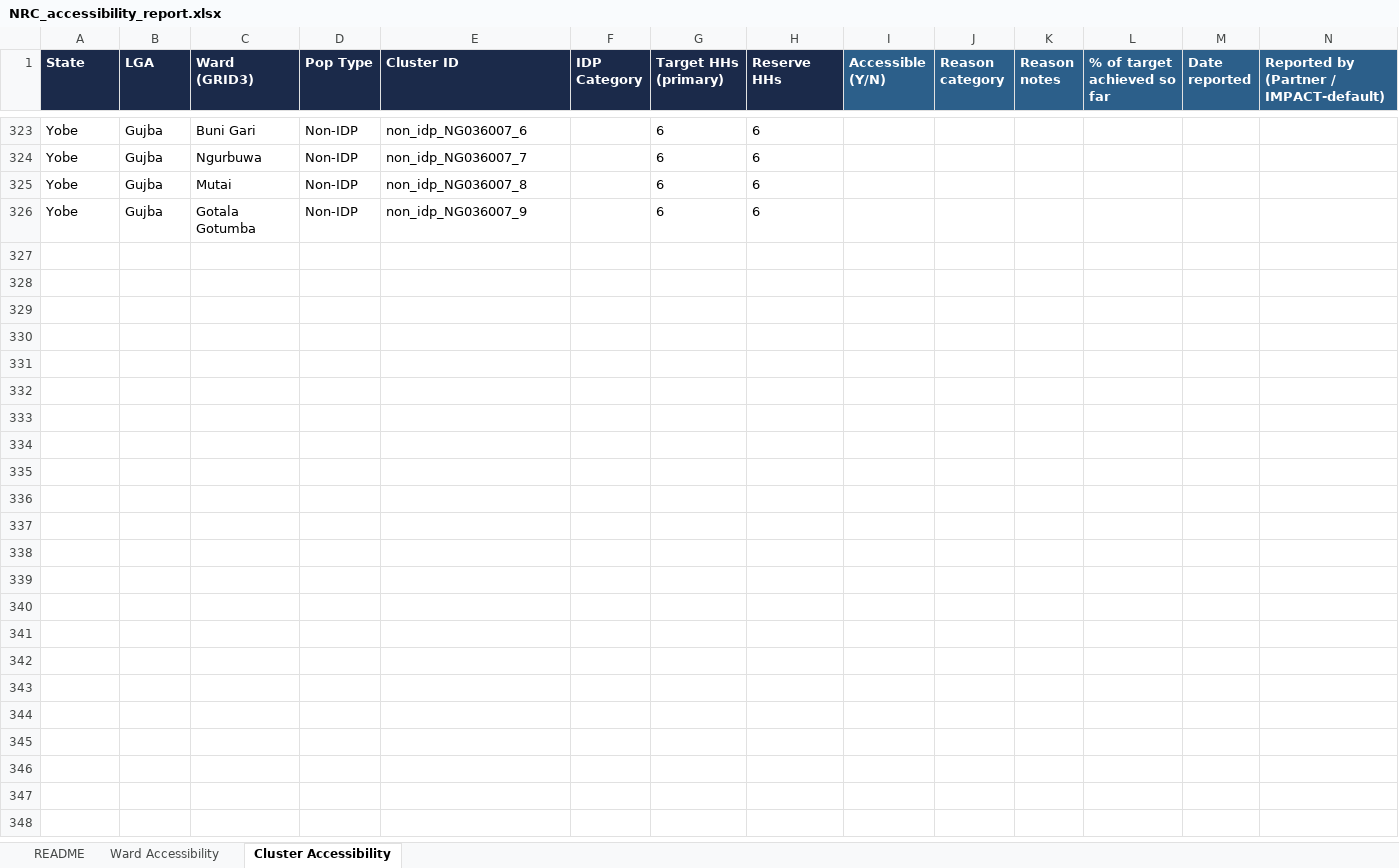
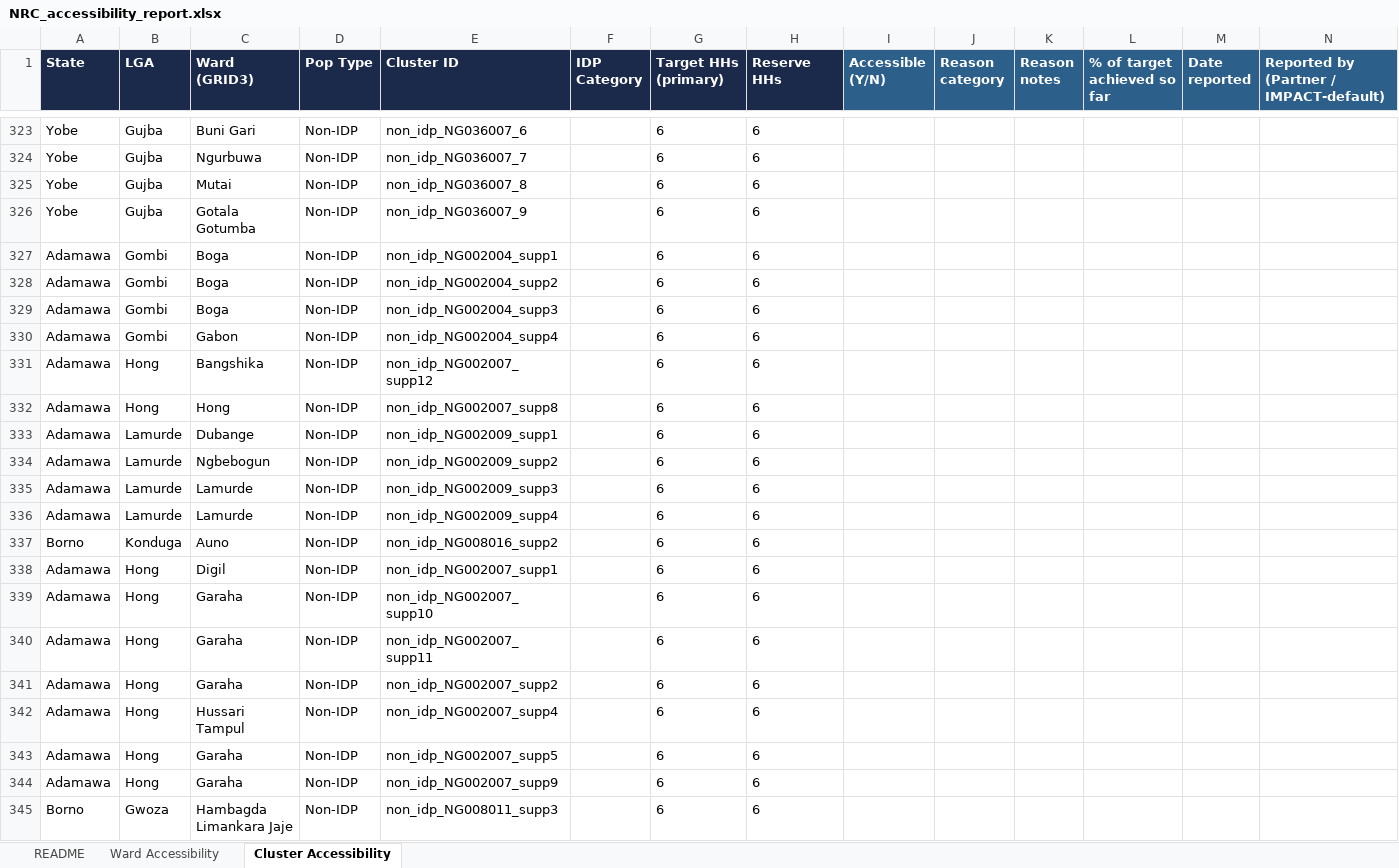
Before and after one commit to JackPhilpott/MSNA-N-WEC-2026, an Excel workbook: resampling/input/accessibility_reports_returned/NRC_accessibility_report.xlsx, sheet Cluster Accessibility, drawn as a sheet; only a part is shown, gaps mark what is left out; values as stored, in another font and other column widths than the file's, no borders; table styles not drawn; rows hold the shown columns only; the diff covers the shown part only; the diff names each change by its address in the sheet, - before the commit and + after, or states it on an @@ line.

```diff
--- a/resampling/input/accessibility_reports_returned/NRC_accessibility_report.xlsx (sheet Cluster Accessibility)
+++ b/resampling/input/accessibility_reports_returned/NRC_accessibility_report.xlsx (sheet Cluster Accessibility)
+row 327: Adamawa | Gombi | Boga | Non-IDP | non_idp_NG002004_supp1 |  | 6 | 6
+row 328: Adamawa | Gombi | Boga | Non-IDP | non_idp_NG002004_supp2 |  | 6 | 6
+row 329: Adamawa | Gombi | Boga | Non-IDP | non_idp_NG002004_supp3 |  | 6 | 6
+row 330: Adamawa | Gombi | Gabon | Non-IDP | non_idp_NG002004_supp4 |  | 6 | 6
+row 331: Adamawa | Hong | Bangshika | Non-IDP | non_idp_NG002007_supp12 |  | 6 | 6
+row 332: Adamawa | Hong | Hong | Non-IDP | non_idp_NG002007_supp8 |  | 6 | 6
+row 333: Adamawa | Lamurde | Dubange | Non-IDP | non_idp_NG002009_supp1 |  | 6 | 6
+row 334: Adamawa | Lamurde | Ngbebogun | Non-IDP | non_idp_NG002009_supp2 |  | 6 | 6
+row 335: Adamawa | Lamurde | Lamurde | Non-IDP | non_idp_NG002009_supp3 |  | 6 | 6
+row 336: Adamawa | Lamurde | Lamurde | Non-IDP | non_idp_NG002009_supp4 |  | 6 | 6
+row 337: Borno | Konduga | Auno | Non-IDP | non_idp_NG008016_supp2 |  | 6 | 6
+row 338: Adamawa | Hong | Digil | Non-IDP | non_idp_NG002007_supp1 |  | 6 | 6
+row 339: Adamawa | Hong | Garaha | Non-IDP | non_idp_NG002007_supp10 |  | 6 | 6
+row 340: Adamawa | Hong | Garaha | Non-IDP | non_idp_NG002007_supp11 |  | 6 | 6
+row 341: Adamawa | Hong | Garaha | Non-IDP | non_idp_NG002007_supp2 |  | 6 | 6
+row 342: Adamawa | Hong | Hussari Tampul | Non-IDP | non_idp_NG002007_supp4 |  | 6 | 6
+row 343: Adamawa | Hong | Garaha | Non-IDP | non_idp_NG002007_supp5 |  | 6 | 6
+row 344: Adamawa | Hong | Garaha | Non-IDP | non_idp_NG002007_supp9 |  | 6 | 6
+row 345: Borno | Gwoza | Hambagda Limankara Jaje | Non-IDP | non_idp_NG008011_supp3 |  | 6 | 6
```
Also changed, not shown: 142 added rows elsewhere in this sheet, resampling/input/accessibility_reports_generated/NRC_accessibility_report.xlsx, resampling/input/accessibility_reports_returned/FACT_accessibility_report.xlsx, 17 other files.
